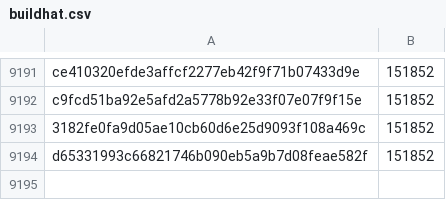
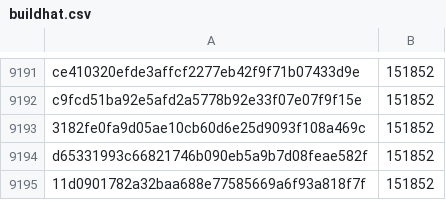
Before and after one commit to davelongdev/pybricks-micropython, a CSV file: buildhat.csv, drawn as a sheet; only a part is shown, gaps mark what is left out.

Commit message:
buildhat: Add 11d09017: 151852 (+0).

```diff
--- a/buildhat.csv
+++ b/buildhat.csv
@@ -9194 +9194,2 @@ c9fcd51ba92e5afd2a5778b92e33f07e07f9f15e,151852
 d65331993c66821746b090eb5a9b7d08feae582f,151852
+11d0901782a32baa688e77585669a6f93a818f7f,151852
```
